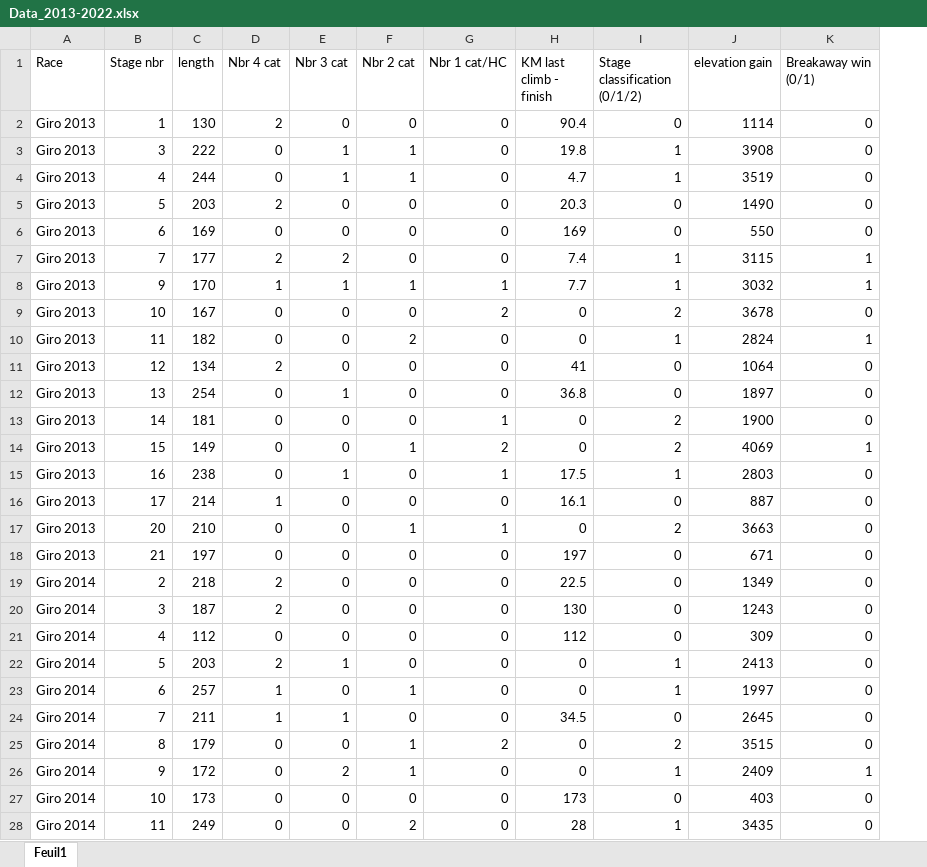
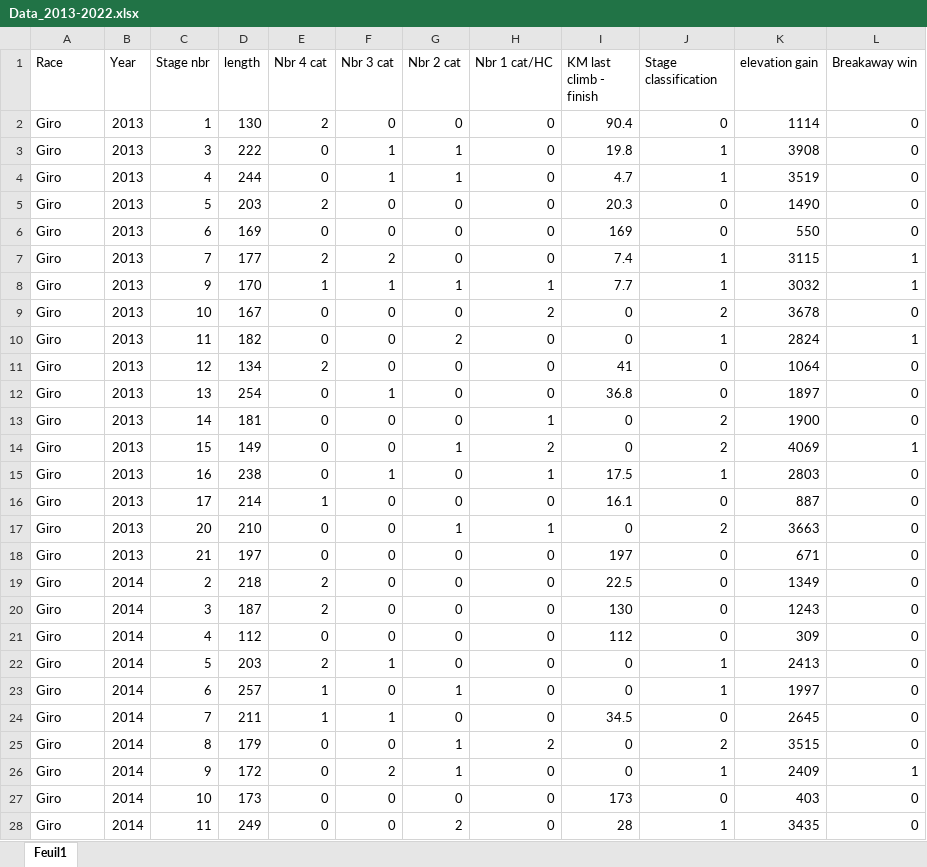
Before and after one commit to VioleauPierre/Breakaway_win, an Excel workbook: Data/Data_2013-2022.xlsx, sheet Feuil1, drawn as a sheet; only a part is shown; values as stored, in another font and other column widths than the file's, no borders; addresses are those after the commit; the diff covers the shown part only; the diff names each change by its address in the sheet, - before the commit and + after, or states it on an @@ line.

```diff
--- a/Data/Data_2013-2022.xlsx (sheet Feuil1)
+++ b/Data/Data_2013-2022.xlsx (sheet Feuil1)
+column B (Year), rows 2-28: 2013 | 2013 | 2013 | 2013 | 2013 | 2013 | 2013 | 2013 | 2013 | 2013 | 2013 | 2013 | 2013 | 2013 | 2013 | 2013 | 2013 | 2014 | 2014 | 2014 | 2014 | 2014 | 2014 | 2014 | 2014 | 2014 | 2014
-J1: Stage classification (0/1/2)
+J1: Stage classification
-L1: Breakaway win (0/1)
+L1: Breakaway win
-A2:A18 (Race): Giro 2013
+A2:A18 (Race): Giro
-A19:A28 (Race): Giro 2014
+A19:A28 (Race): Giro
```
Also changed, not shown: 538 edited cells elsewhere in this sheet, 2 other files.
